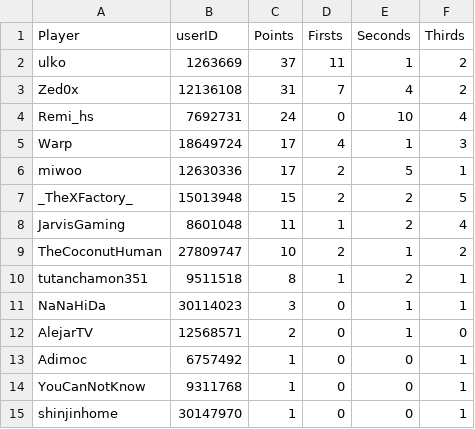
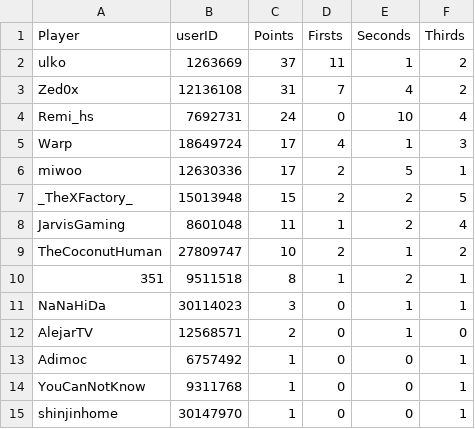
Before and after one commit to glassive/taiko_battle_royale, a CSV file: placements.csv, drawn as a sheet.

Commit message:
Update placements.csv

```diff
--- a/placements.csv
+++ b/placements.csv
@@ -9,3 +9,3 @@ JarvisGaming,8601048,11,1,2,4
 TheCoconutHuman,27809747,10,2,1,2
-tutanchamon351,9511518,8,1,2,1
+351,9511518,8,1,2,1
 NaNaHiDa,30114023,3,0,1,1
```
